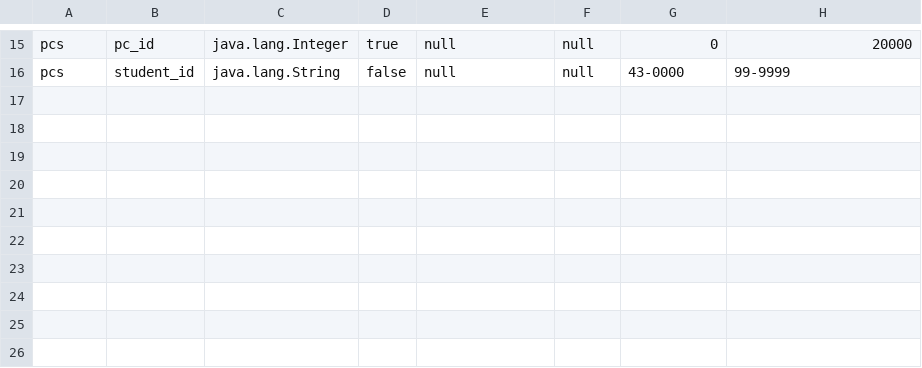
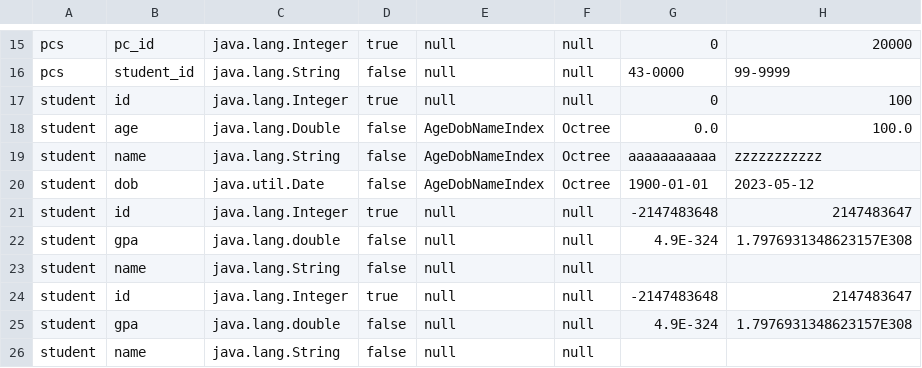
Before and after one commit to AhmadHoseiny/DBProject, a CSV file: src/main/resources/metadata.csv, drawn as a sheet; only a part is shown, gaps mark what is left out; the diff names each change by its address in the sheet, - before the commit and + after, or states it on an @@ line.

Commit message:
SQLParser merged with Index

```diff
--- a/src/main/resources/metadata.csv
+++ b/src/main/resources/metadata.csv
+row 17: student | id | java.lang.Integer | true | null | null | 0 | 100
+row 18: student | age | java.lang.Double | false | AgeDobNameIndex | Octree | 0.0 | 100.0
+row 19: student | name | java.lang.String | false | AgeDobNameIndex | Octree | aaaaaaaaaaa | zzzzzzzzzzz
+row 20: student | dob | java.util.Date | false | AgeDobNameIndex | Octree | 1900-01-01 | 2023-05-12
+row 21: student | id | java.lang.Integer | true | null | null | -2147483648 | 2147483647
+row 22: student | gpa | java.lang.double | false | null | null | 4.9E-324 | 1.7976931348623157E308
+row 23: student | name | java.lang.String | false | null | null
+row 24: student | id | java.lang.Integer | true | null | null | -2147483648 | 2147483647
+row 25: student | gpa | java.lang.double | false | null | null | 4.9E-324 | 1.7976931348623157E308
+row 26: student | name | java.lang.String | false | null | null
```
Also changed, not shown: target/classes/metadata.csv, 53 other files.
